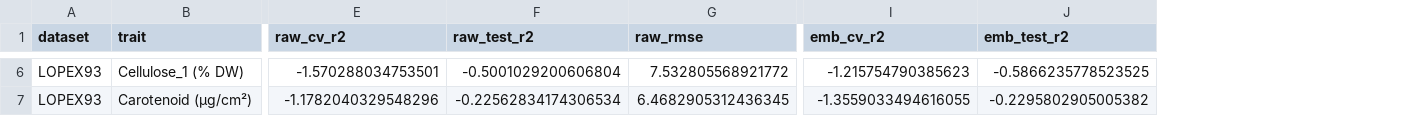
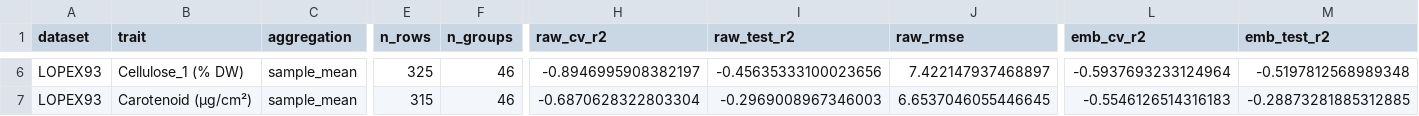
Before and after one commit to vamazing/Leaf2Traits, a CSV file: outputs/stage1/trait_regression_summary_LOPEX93.csv, drawn as a sheet; only a part is shown, gaps mark what is left out; addresses are those after the commit; the diff covers the shown part only; the diff names each change by its address in the sheet, - before the commit and + after, or states it on an @@ line.

```diff
--- a/outputs/stage1/trait_regression_summary_LOPEX93.csv
+++ b/outputs/stage1/trait_regression_summary_LOPEX93.csv
+column C (aggregation), rows 6-7: sample_mean | sample_mean
+column E (n_rows), rows 6-7: 325 | 315
+column F (n_groups), rows 6-7: 46 | 46
-H6 (raw_cv_r2): -1.570288034753501
+H6 (raw_cv_r2): -0.8946995908382197
-I6 (raw_test_r2): -0.5001029200606804
+I6 (raw_test_r2): -0.45635333100023656
-J6 (raw_rmse): 7.532805568921772
+J6 (raw_rmse): 7.422147937468897
-L6 (emb_cv_r2): -1.215754790385623
+L6 (emb_cv_r2): -0.5937693233124964
-M6 (emb_test_r2): -0.5866235778523525
+M6 (emb_test_r2): -0.5197812568989348
-H7 (raw_cv_r2): -1.1782040329548296
+H7 (raw_cv_r2): -0.6870628322803304
-I7 (raw_test_r2): -0.22562834174306534
+I7 (raw_test_r2): -0.2969008967346003
-J7 (raw_rmse): 6.4682905312436345
+J7 (raw_rmse): 6.6537046055446645
-L7 (emb_cv_r2): -1.3559033494616055
+L7 (emb_cv_r2): -0.5546126514316183
-M7 (emb_test_r2): -0.2295802905005382
+M7 (emb_test_r2): -0.28873281885312885
```
Also changed, not shown: 34 edited cells elsewhere in this file, outputs/stage1/trait_regression_summary_SierraNevada.csv, outputs/stage2/transfer_summary.csv, 12 other files.
